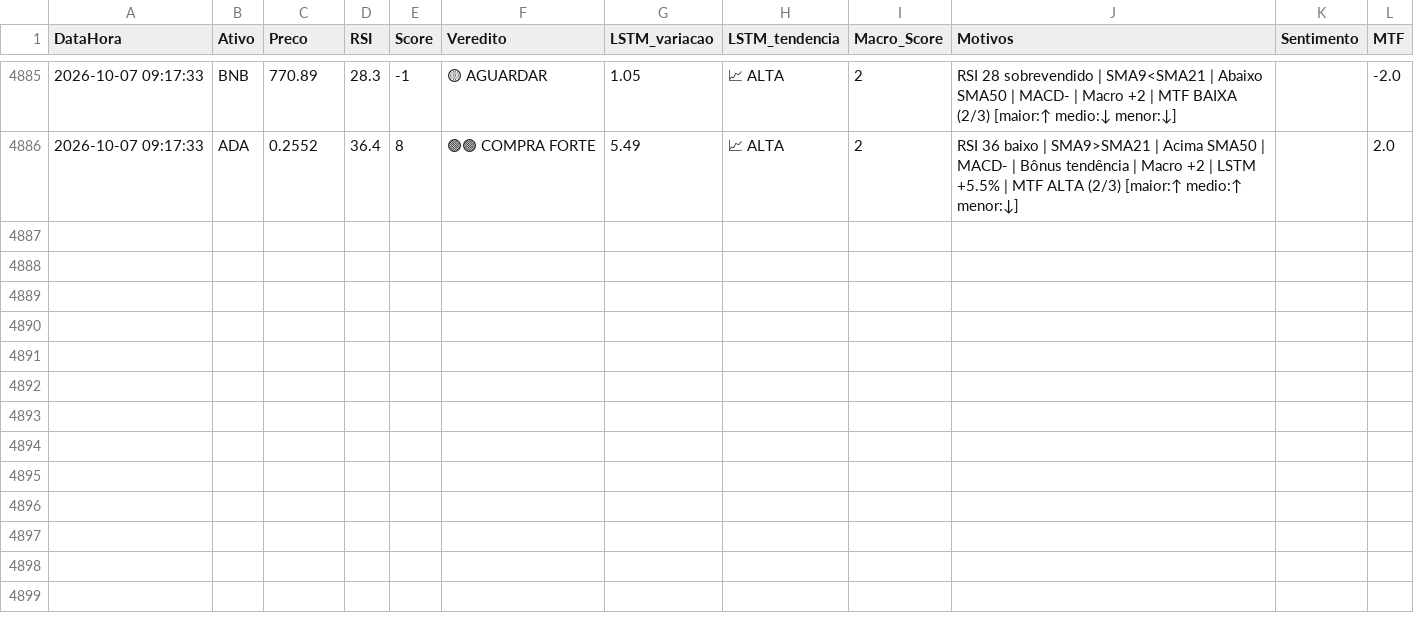
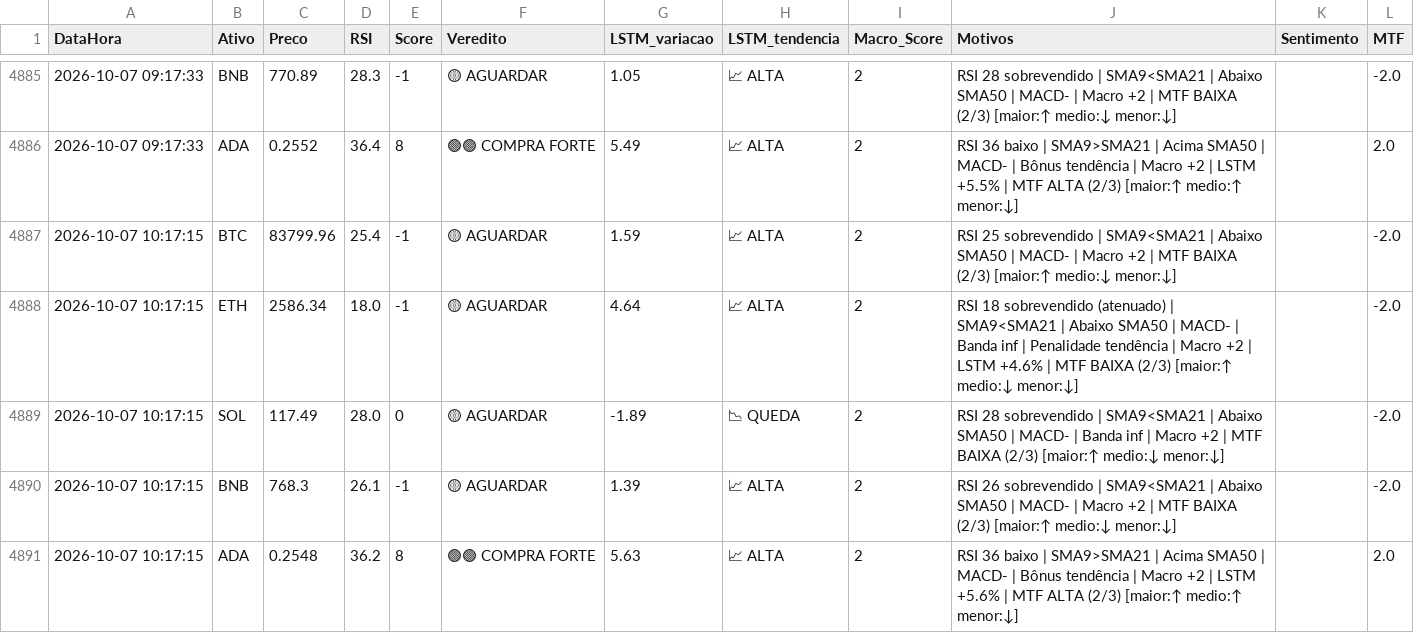
Before and after one commit to Fellipe628/Robo-trader-, a CSV file: historico_sinais.csv, drawn as a sheet; only a part is shown, gaps mark what is left out; the diff names each change by its address in the sheet, - before the commit and + after, or states it on an @@ line.

```diff
--- a/historico_sinais.csv
+++ b/historico_sinais.csv
+row 4887: 2026-10-07 10:17:15 | BTC | 83799.96 | 25.4 | -1 | 🟡 AGUARDAR | 1.59 | 📈 ALTA | 2 | RSI 25 sobrevendido | SMA9<SMA21 | Abaixo SMA50 | MACD- | Macro +2 | MTF BAIXA (2/3) [maior:↑ medio:↓ menor:↓] |  | -2.0
+row 4888: 2026-10-07 10:17:15 | ETH | 2586.34 | 18.0 | -1 | 🟡 AGUARDAR | 4.64 | 📈 ALTA | 2 | RSI 18 sobrevendido (atenuado) | SMA9<SMA21 | Abaixo SMA50 | MACD- | Banda inf | Penalidade tendência | Macro +2 | LSTM +4.6% | MTF BAIXA (2/3) [maior:↑ medio:↓ menor:↓] |  | -2.0
+row 4889: 2026-10-07 10:17:15 | SOL | 117.49 | 28.0 | 0 | 🟡 AGUARDAR | -1.89 | 📉 QUEDA | 2 | RSI 28 sobrevendido | SMA9<SMA21 | Abaixo SMA50 | MACD- | Banda inf | Macro +2 | MTF BAIXA (2/3) [maior:↑ medio:↓ menor:↓] |  | -2.0
+row 4890: 2026-10-07 10:17:15 | BNB | 768.3 | 26.1 | -1 | 🟡 AGUARDAR | 1.39 | 📈 ALTA | 2 | RSI 26 sobrevendido | SMA9<SMA21 | Abaixo SMA50 | MACD- | Macro +2 | MTF BAIXA (2/3) [maior:↑ medio:↓ menor:↓] |  | -2.0
+row 4891: 2026-10-07 10:17:15 | ADA | 0.2548 | 36.2 | 8 | 🟢🟢 COMPRA FORTE | 5.63 | 📈 ALTA | 2 | RSI 36 baixo | SMA9>SMA21 | Acima SMA50 | MACD- | Bônus tendência | Macro +2 | LSTM +5.6% | MTF ALTA (2/3) [maior:↑ medio:↑ menor:↓] |  | 2.0
```
